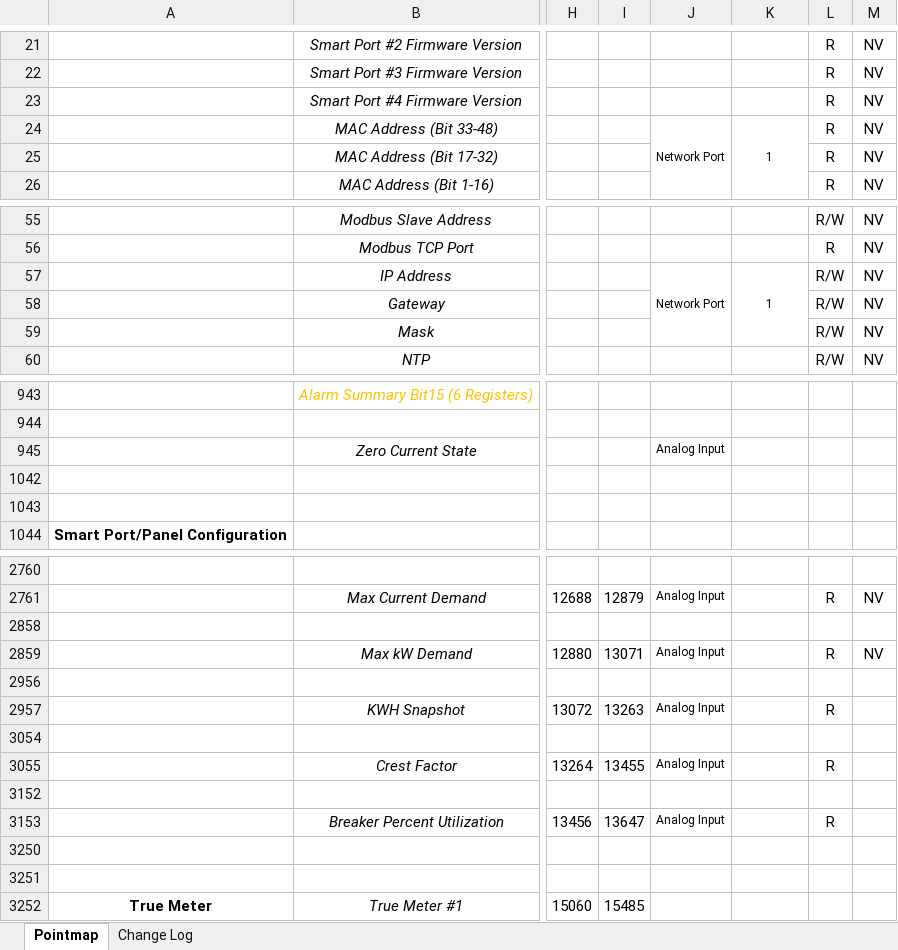
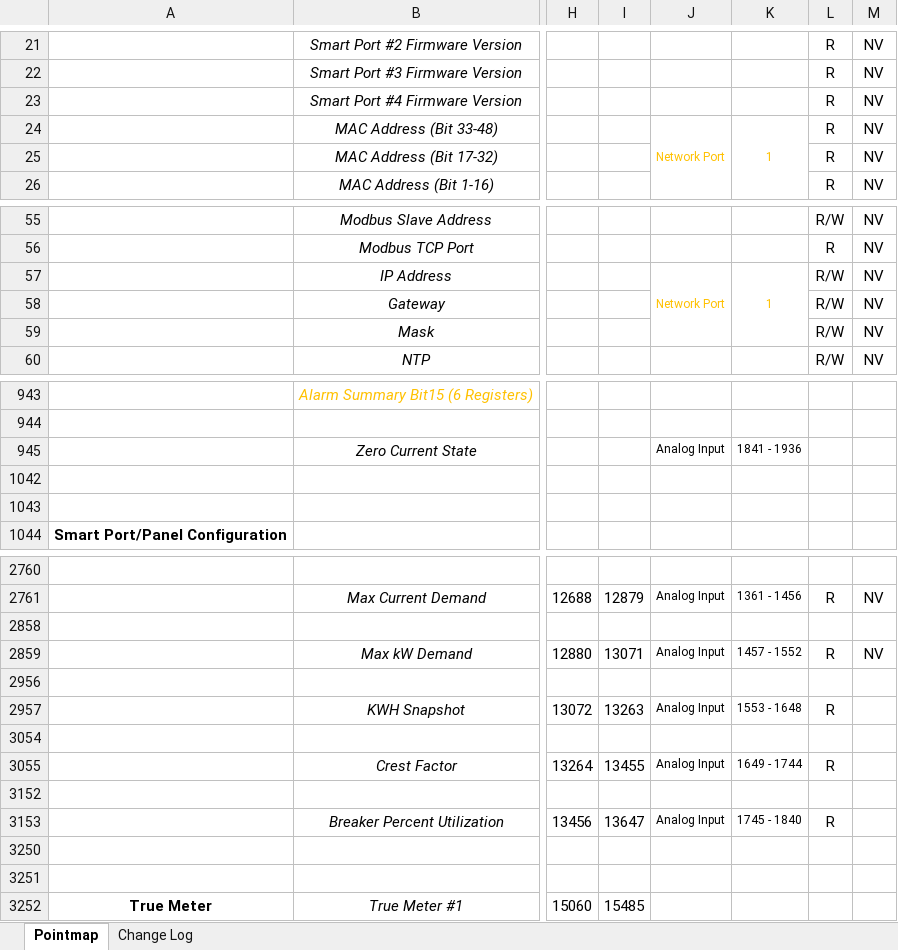
Before and after one commit to IncuSense/PublicDocuments, an Excel workbook: Modbus Pointmap/Incusense_Pointmap_WIP.xlsx, sheet Pointmap, drawn as a sheet; only a part is shown, gaps mark what is left out; values as stored, in another font and other column widths than the file's, no borders; the diff covers the shown part only; the diff names each change by its address in the sheet, - before the commit and + after, or states it on an @@ line.

Commit message:
Update Incusense_Pointmap_WIP.xlsx

```diff
--- a/Modbus Pointmap/Incusense_Pointmap_WIP.xlsx (sheet Pointmap)
+++ b/Modbus Pointmap/Incusense_Pointmap_WIP.xlsx (sheet Pointmap)
-J24:K24 text colour: black
+J24:K24 text colour: #FFC000
-J57:K57 text colour: black
+J57:K57 text colour: #FFC000
-K945: (empty)
+K945: 1841 - 1936
-K2761: (empty)
+K2761: 1361 - 1456
-K2859: (empty)
+K2859: 1457 - 1552
-K2957: (empty)
+K2957: 1553 - 1648
-K3055: (empty)
+K3055: 1649 - 1744
-K3153: (empty)
+K3153: 1745 - 1840
```
Also changed, not shown: 13 hidden or unhidden rows, 67 edited cells and cell formats elsewhere in this sheet, hidden cells.
